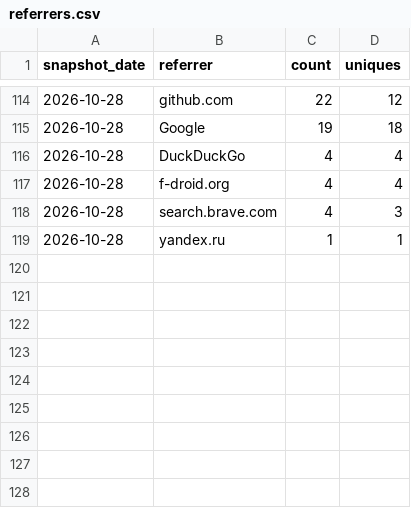
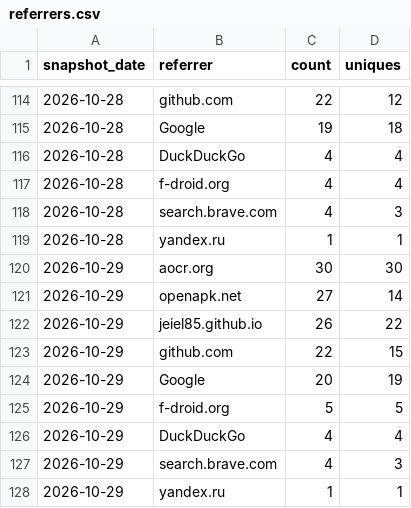
Before and after one commit to jeiel85/markleaf-android, a CSV file: referrers.csv, drawn as a sheet; only a part is shown, gaps mark what is left out; the diff names each change by its address in the sheet, - before the commit and + after, or states it on an @@ line.

```diff
--- a/referrers.csv
+++ b/referrers.csv
+row 120: 2026-10-29 | aocr.org | 30 | 30
+row 121: 2026-10-29 | openapk.net | 27 | 14
+row 122: 2026-10-29 | jeiel85.github.io | 26 | 22
+row 123: 2026-10-29 | github.com | 22 | 15
+row 124: 2026-10-29 | Google | 20 | 19
+row 125: 2026-10-29 | f-droid.org | 5 | 5
+row 126: 2026-10-29 | DuckDuckGo | 4 | 4
+row 127: 2026-10-29 | search.brave.com | 4 | 3
+row 128: 2026-10-29 | yandex.ru | 1 | 1
```
Also changed, not shown: clones.csv, paths.csv, 2 other files.
